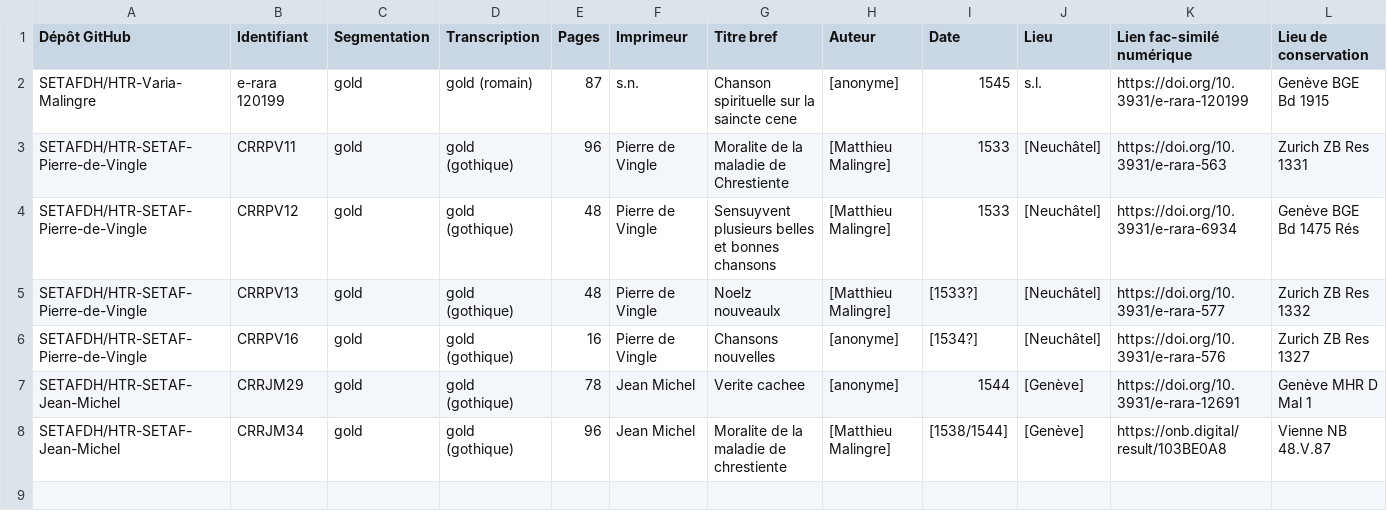
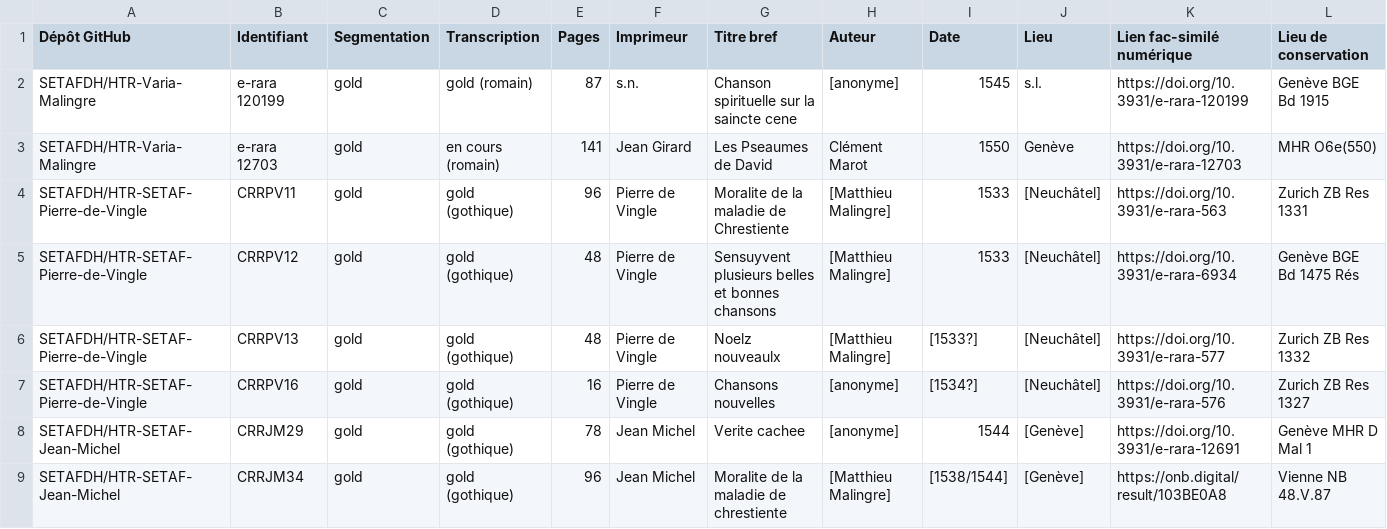
Before and after one commit to SETAFDH/HTR-Varia-Malingre-romain, a CSV file: OCR_Malingre_table.csv, drawn as a sheet; the diff names each change by its address in the sheet, - before the commit and + after, or states it on an @@ line.

Commit message:
Update OCR_Malingre_table.csv

```diff
--- a/OCR_Malingre_table.csv
+++ b/OCR_Malingre_table.csv
+row 3: SETAFDH/HTR-Varia-Malingre | e-rara 12703 | gold | en cours (romain) | 141 | Jean Girard | Les Pseaumes de David | Clément Marot | 1550 | Genève | https://doi.org/10.3931/e-rara-12703 | MHR O6e(550)
```
